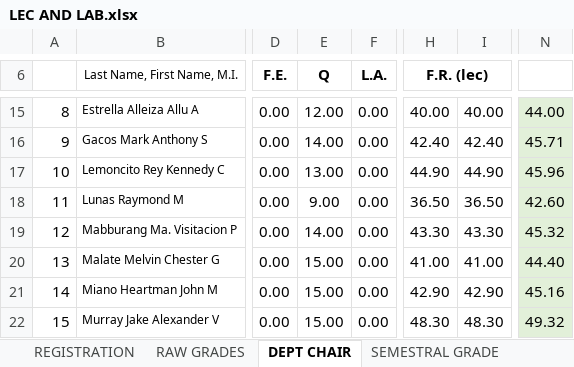
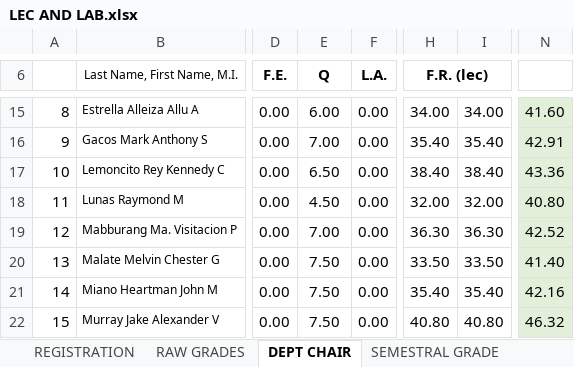
Before and after one commit to ghilo17/Grading-Sheets-First-Sem-2017-2018, an Excel workbook: DCIT 65 - CS 3B/LEC AND LAB.xlsx, sheet DEPT CHAIR, drawn as a sheet; only a part is shown, gaps mark what is left out; values as stored, in another font and other column widths than the file's, no borders; conditional formats not drawn; the diff covers the shown part only; the diff names each change by its address in the sheet, - before the commit and + after, or states it on an @@ line.

```diff
--- a/DCIT 65 - CS 3B/LEC AND LAB.xlsx (sheet DEPT CHAIR)
+++ b/DCIT 65 - CS 3B/LEC AND LAB.xlsx (sheet DEPT CHAIR)
-E15 (Q): 12.00
+E15 (Q): 6.00
-H15 (F.R. (lec)): 40.00
+H15 (F.R. (lec)): 34.00
-I15: 40.00
+I15: 34.00
-N15: 44.00
+N15: 41.60
-E16 (Q): 14.00
+E16 (Q): 7.00
-H16 (F.R. (lec)): 42.40
+H16 (F.R. (lec)): 35.40
-I16: 42.40
+I16: 35.40
-N16: 45.71
+N16: 42.91
-E17 (Q): 13.00
+E17 (Q): 6.50
-H17 (F.R. (lec)): 44.90
+H17 (F.R. (lec)): 38.40
-I17: 44.90
+I17: 38.40
-N17: 45.96
+N17: 43.36
-E18 (Q): 9.00
+E18 (Q): 4.50
-H18 (F.R. (lec)): 36.50
+H18 (F.R. (lec)): 32.00
-I18: 36.50
+I18: 32.00
-N18: 42.60
+N18: 40.80
-E19 (Q): 14.00
+E19 (Q): 7.00
-H19 (F.R. (lec)): 43.30
+H19 (F.R. (lec)): 36.30
-I19: 43.30
+I19: 36.30
-N19: 45.32
+N19: 42.52
-E20:E22 (Q): 15.00
+E20:E22 (Q): 7.50
-H20 (F.R. (lec)): 41.00
+H20 (F.R. (lec)): 33.50
-I20: 41.00
+I20: 33.50
-N20: 44.40
+N20: 41.40
-H21 (F.R. (lec)): 42.90
+H21 (F.R. (lec)): 35.40
-I21: 42.90
+I21: 35.40
-N21: 45.16
+N21: 42.16
-H22 (F.R. (lec)): 48.30
+H22 (F.R. (lec)): 40.80
-I22: 48.30
+I22: 40.80
-N22: 49.32
+N22: 46.32
```
Also changed, not shown: 67 edited cells elsewhere in this sheet, sheet RAW GRADES, sheet SEMESTRAL GRADE.
